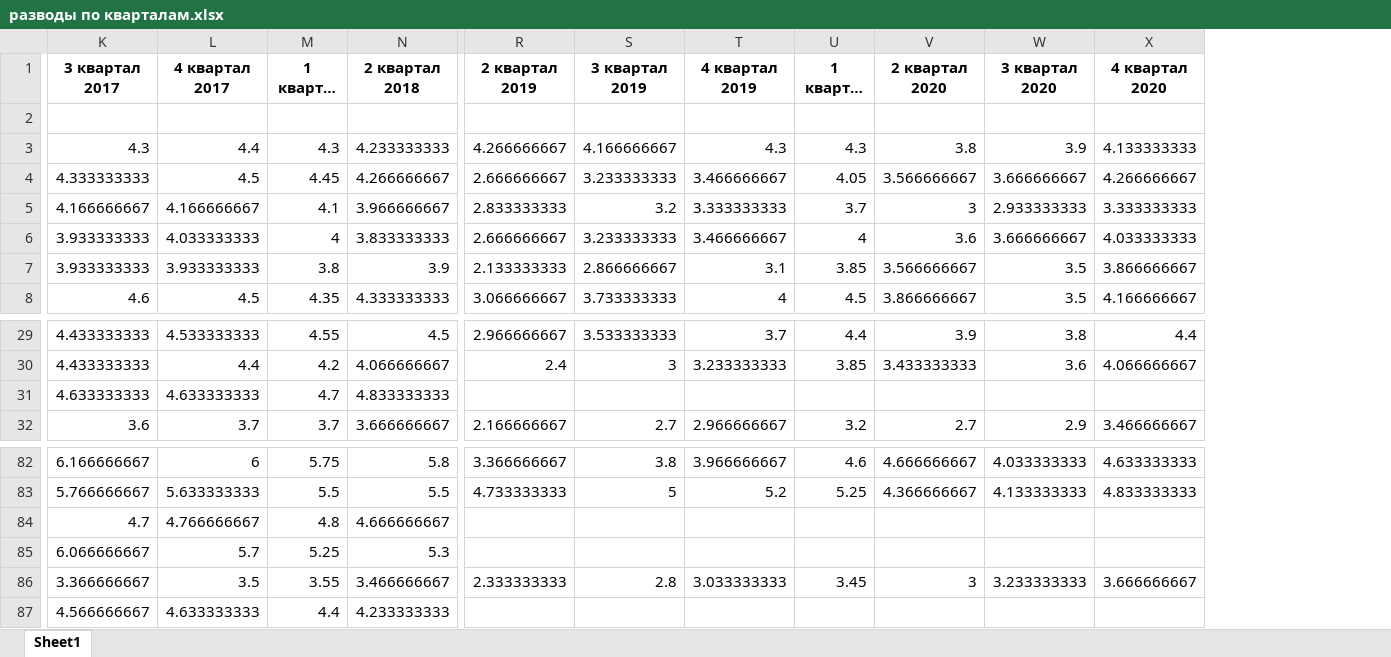
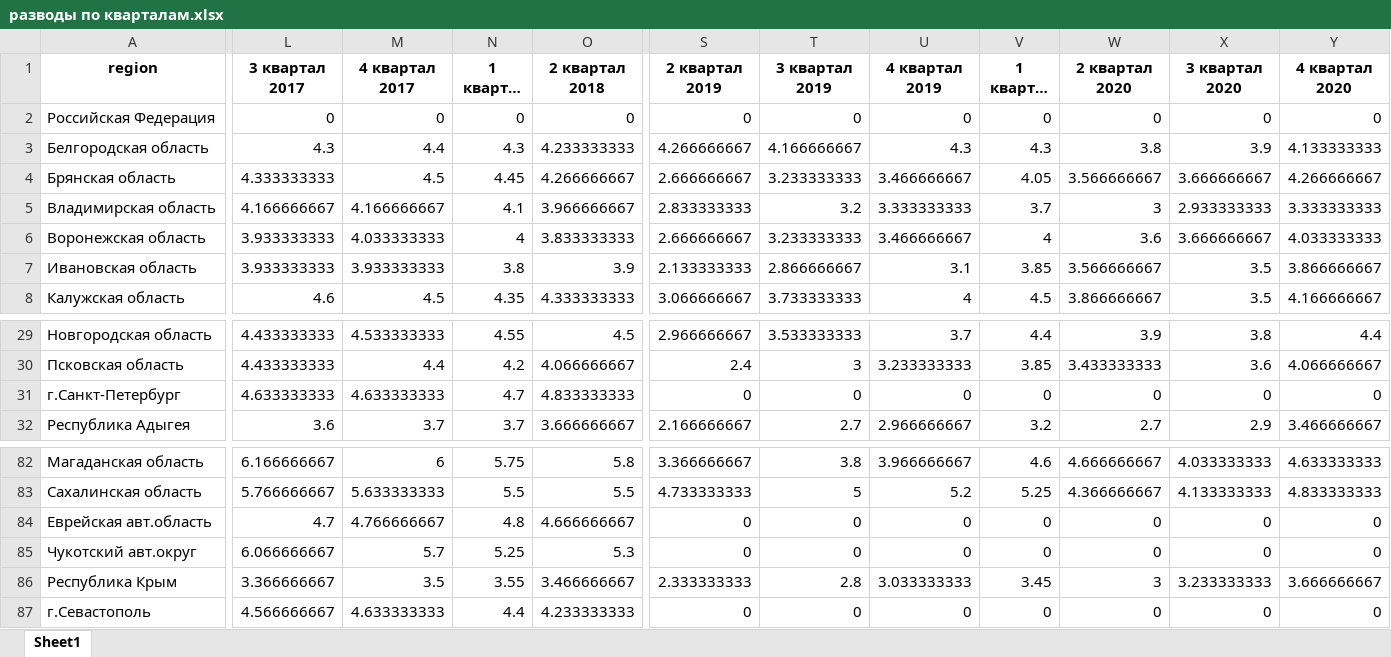
Before and after one commit to Feromos/Dano, an Excel workbook: Tables/разводы по кварталам.xlsx, sheet Sheet1, drawn as a sheet; only a part is shown, gaps mark what is left out; long unchanged cells end in …; values as stored, in another font and other column widths than the file's, no borders; addresses are those after the commit; the diff covers the shown part only; the diff names each change by its address in the sheet, - before the commit and + after, or states it on an @@ line.

```diff
--- a/Tables/разводы по кварталам.xlsx (sheet Sheet1)
+++ b/Tables/разводы по кварталам.xlsx (sheet Sheet1)
+column A (region), rows 2-8: Российская Федерация | Белгородская область | Брянская область | Владимирская область | Воронежская область | Ивановская область | Калужская область; rows 29-32: Новгородская область | Псковская область | г.Санкт-Петербург | Республика Адыгея; rows 82-87: Магаданская область | Сахалинская область | Еврейская авт.область | Чукотский авт.округ | Республика Крым | г.Севастополь
-L2 (3 квартал 2017): (empty)
+L2 (3 квартал 2017): 0
-M2 (4 квартал 2017): (empty)
+M2 (4 квартал 2017): 0
-N2 (1 квартал 2018): (empty)
+N2 (1 квартал 2018): 0
-O2 (2 квартал 2018): (empty)
+O2 (2 квартал 2018): 0
-S2 (2 квартал 2019): (empty)
+S2 (2 квартал 2019): 0
-T2 (3 квартал 2019): (empty)
+T2 (3 квартал 2019): 0
-U2 (4 квартал 2019): (empty)
+U2 (4 квартал 2019): 0
-V2 (1 квартал 2020): (empty)
+V2 (1 квартал 2020): 0
-W2 (2 квартал 2020): (empty)
+W2 (2 квартал 2020): 0
-X2 (3 квартал 2020): (empty)
+X2 (3 квартал 2020): 0
-Y2 (4 квартал 2020): (empty)
+Y2 (4 квартал 2020): 0
-S31 (2 квартал 2019): (empty)
+S31 (2 квартал 2019): 0
-T31 (3 квартал 2019): (empty)
+T31 (3 квартал 2019): 0
-U31 (4 квартал 2019): (empty)
+U31 (4 квартал 2019): 0
-V31 (1 квартал 2020): (empty)
+V31 (1 квартал 2020): 0
-W31 (2 квартал 2020): (empty)
+W31 (2 квартал 2020): 0
-X31 (3 квартал 2020): (empty)
+X31 (3 квартал 2020): 0
-Y31 (4 квартал 2020): (empty)
+Y31 (4 квартал 2020): 0
-S84:S85 (2 квартал 2019): (empty)
+S84:S85 (2 квартал 2019): 0
-T84:T85 (3 квартал 2019): (empty)
+T84:T85 (3 квартал 2019): 0
-U84:U85 (4 квартал 2019): (empty)
+U84:U85 (4 квартал 2019): 0
-V84:V85 (1 квартал 2020): (empty)
+V84:V85 (1 квартал 2020): 0
-W84:W85 (2 квартал 2020): (empty)
+W84:W85 (2 квартал 2020): 0
-X84:X85 (3 квартал 2020): (empty)
+X84:X85 (3 квартал 2020): 0
-Y84:Y85 (4 квартал 2020): (empty)
+Y84:Y85 (4 квартал 2020): 0
-S87 (2 квартал 2019): (empty)
+S87 (2 квартал 2019): 0
-T87 (3 квартал 2019): (empty)
+T87 (3 квартал 2019): 0
-U87 (4 квартал 2019): (empty)
+U87 (4 квартал 2019): 0
-V87 (1 квартал 2020): (empty)
+V87 (1 квартал 2020): 0
-W87 (2 квартал 2020): (empty)
+W87 (2 квартал 2020): 0
-X87 (3 квартал 2020): (empty)
+X87 (3 квартал 2020): 0
-Y87 (4 квартал 2020): (empty)
+Y87 (4 квартал 2020): 0
```
Also changed, not shown: 31 edited cells elsewhere in this sheet, 2 other files.
